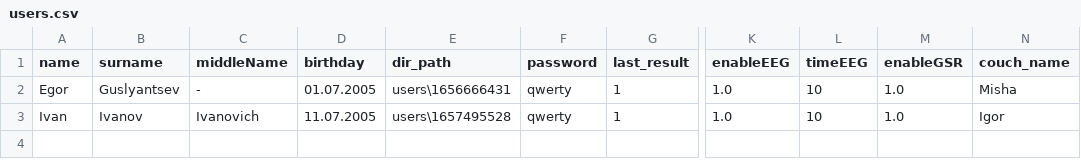
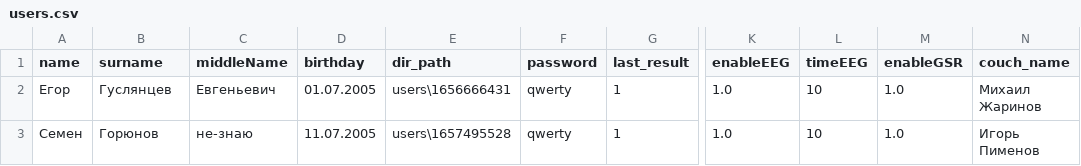
Before and after one commit to egorguslyan/kvantoriada, a CSV file: users.csv, drawn as a sheet; only a part is shown, gaps mark what is left out; the diff names each change by its address in the sheet, - before the commit and + after, or states it on an @@ line.

```diff
--- a/users.csv
+++ b/users.csv
-A2 (name): Egor
+A2 (name): Егор
-B2 (surname): Guslyantsev
+B2 (surname): Гуслянцев
-C2 (middleName): -
+C2 (middleName): Евгеньевич
-N2 (couch_name): Misha
+N2 (couch_name): Михаил Жаринов
-A3 (name): Ivan
+A3 (name): Семен
-B3 (surname): Ivanov
+B3 (surname): Горюнов
-C3 (middleName): Ivanovich
+C3 (middleName): не-знаю
-N3 (couch_name): Igor
+N3 (couch_name): Игорь Пименов
```
Also changed, not shown: recommendations.csv, 2 other files.
